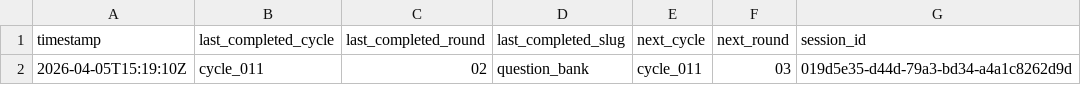
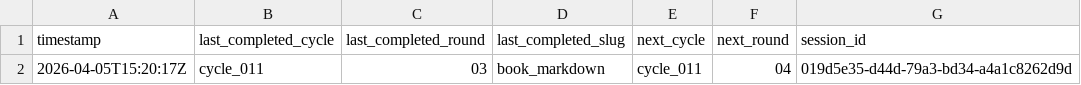
Before and after one commit to lachlanchen/LazyEarn, a TSV file: references/wealth-engine/last-stop.tsv, drawn as a sheet.

```diff
--- a/references/wealth-engine/last-stop.tsv
+++ b/references/wealth-engine/last-stop.tsv
@@ -1,2 +1,2 @@
 timestamp	last_completed_cycle	last_completed_round	last_completed_slug	next_cycle	next_round	session_id
-2026-04-05T15:19:10Z	cycle_011	02	question_bank	cycle_011	03	019d5e35-d44d-79a3-bd34-a4a1c8262d9d
+2026-04-05T15:20:17Z	cycle_011	03	book_markdown	cycle_011	04	019d5e35-d44d-79a3-bd34-a4a1c8262d9d
```
Also changed, not shown: references/wealth-engine/state.tsv, 6 other files.
